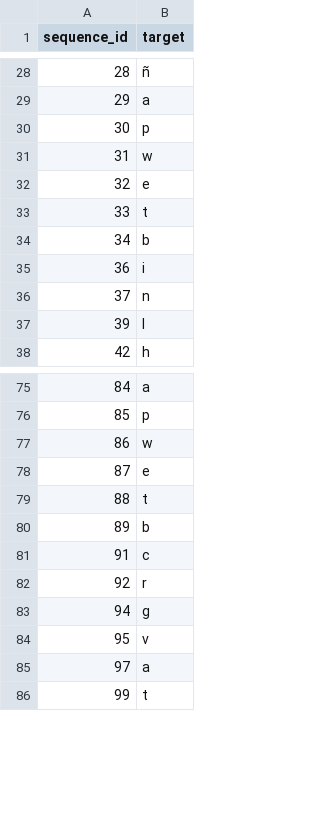
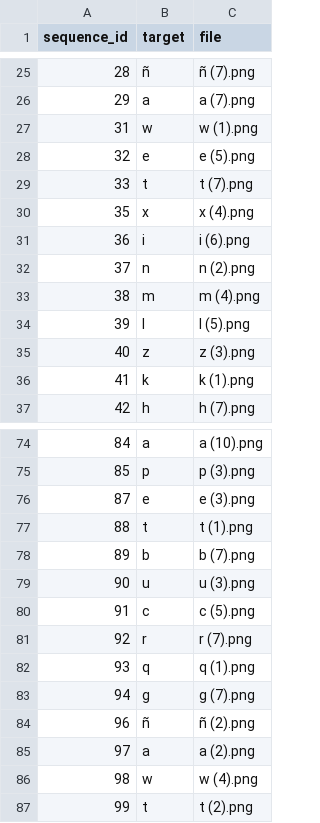
Before and after one commit to andreamalin/megaproyecto_model, a CSV file: data/train_letters.csv, drawn as a sheet; only a part is shown, gaps mark what is left out; removed rows and columns are numbered as before the commit, all else as after; the diff covers the shown part only; the diff names each change by its address in the sheet, - before the commit and + after, or states it on an @@ line.

```diff
--- a/data/train_letters.csv
+++ b/data/train_letters.csv
+column C (file), rows 25-29: ñ (7).png | a (7).png | w (1).png | e (5).png | t (7).png; rows 31-32: i (6).png | n (2).png; row 34: l (5).png; row 37: h (7).png; rows 74-78: a (10).png | p (3).png | e (3).png | t (1).png | b (7).png; rows 80-81: c (5).png | r (7).png; row 83: g (7).png; row 85: a (2).png; row 87: t (2).png
-row 30: 30 | p
-row 34: 34 | b
+row 30: 35 | x | x (4).png
+row 33: 38 | m | m (4).png
+row 35: 40 | z | z (3).png
+row 36: 41 | k | k (1).png
-row 77: 86 | w
+row 79: 90 | u | u (3).png
+row 82: 93 | q | q (1).png
-row 84: 95 | v
+row 84: 96 | ñ | ñ (2).png
+row 86: 98 | w | w (4).png
```
Also changed, not shown: 13 added rows and 17 removed rows elsewhere in this file, 1 other file.
